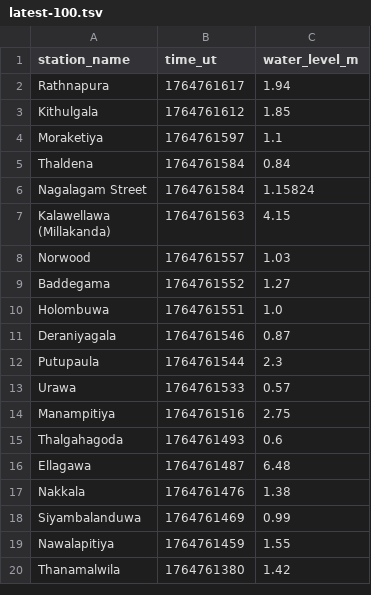
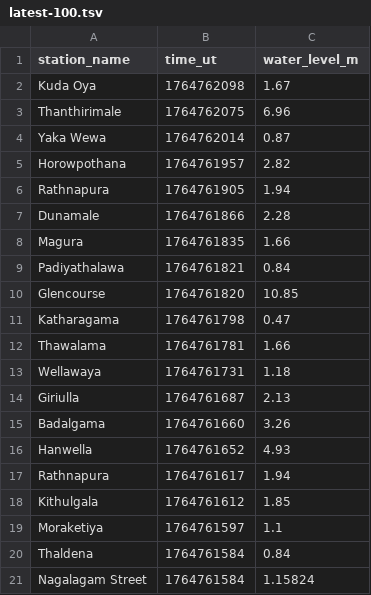
Before and after one commit to nuuuwan/lk_irrigation, a TSV file: data/latest-100.tsv, drawn as a sheet; only a part is shown; the shorter side is filled out with more unchanged rows; the diff covers the shown part only; the diff names each change by its address in the sheet, - before the commit and + after, or states it on an @@ line.

```diff
--- a/data/latest-100.tsv
+++ b/data/latest-100.tsv
+row 2: Kuda Oya | 1764762098 | 1.67
+row 3: Thanthirimale | 1764762075 | 6.96
+row 4: Yaka Wewa | 1764762014 | 0.87
+row 5: Horowpothana | 1764761957 | 2.82
+row 6: Rathnapura | 1764761905 | 1.94
+row 7: Dunamale | 1764761866 | 2.28
+row 8: Magura | 1764761835 | 1.66
+row 9: Padiyathalawa | 1764761821 | 0.84
+row 10: Glencourse | 1764761820 | 10.85
+row 11: Katharagama | 1764761798 | 0.47
+row 12: Thawalama | 1764761781 | 1.66
+row 13: Wellawaya | 1764761731 | 1.18
+row 14: Giriulla | 1764761687 | 2.13
+row 15: Badalgama | 1764761660 | 3.26
+row 16: Hanwella | 1764761652 | 4.93
```
Also changed, not shown: 15 removed rows elsewhere in this file, data/all.tsv, data/latest-1000.tsv, 35 other files.
